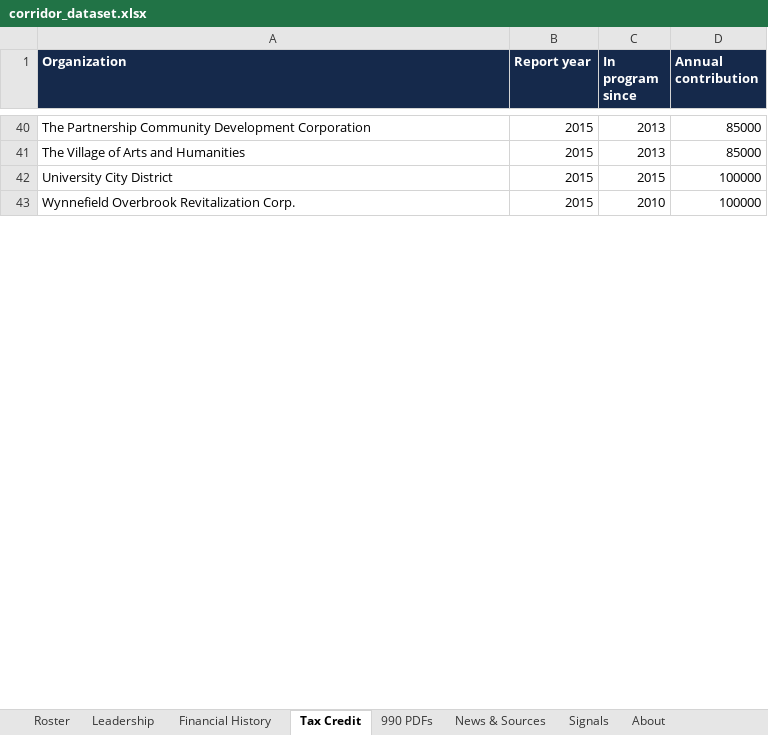
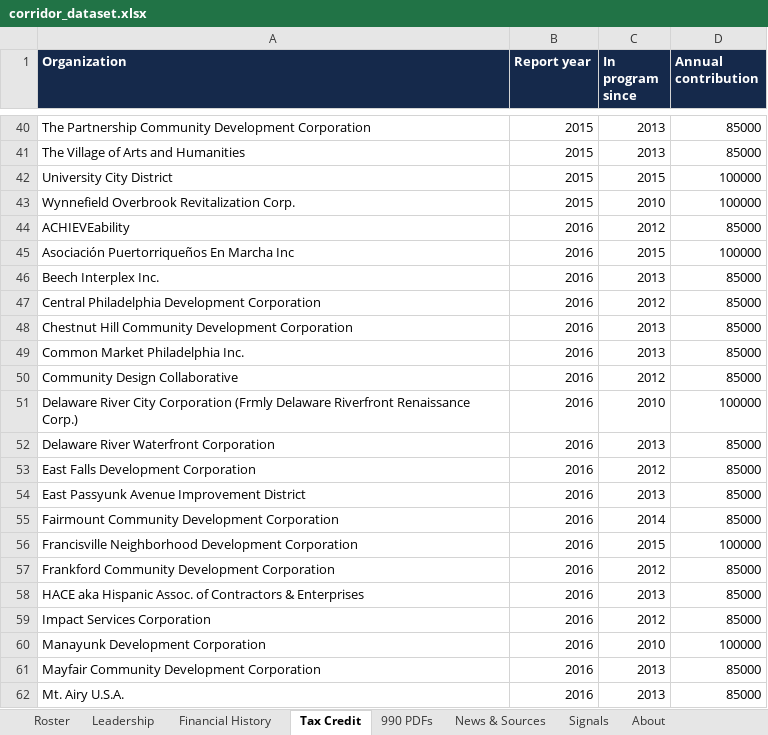
Before and after one commit to AdamMirmina/corridor, an Excel workbook: output/corridor_dataset.xlsx, sheet Tax Credit, drawn as a sheet; only a part is shown, gaps mark what is left out; values as stored, in another font and other column widths than the file's, no borders; the diff covers the shown part only; the diff names each change by its address in the sheet, - before the commit and + after, or states it on an @@ line.

Commit message:
Add 2016-2018 tax-credit reports (scanned, transcribed)
The 2016, 2017, and 2018 CDC Tax Credit reports from Ben's email are
image-only scans with no text layer. Rendered the participation tables
and transcribed them into data/taxcredit_scanned.csv, which the parser
now merges. Participation timelines are contiguous 2015-2020, confirming
continuous enrollment and catching gaps (e.g. Allegheny West absent 2018).
All six source report PDFs are hosted locally and linked from each org's
tax-credit card. 251 participation rows across 6 report years.

```diff
--- a/output/corridor_dataset.xlsx (sheet Tax Credit)
+++ b/output/corridor_dataset.xlsx (sheet Tax Credit)
+row 44: ACHIEVEability | 2016 | 2012 | 85000
+row 45: Asociación Puertorriqueños En Marcha Inc | 2016 | 2015 | 100000
+row 46: Beech Interplex Inc. | 2016 | 2013 | 85000
+row 47: Central Philadelphia Development Corporation | 2016 | 2012 | 85000
+row 48: Chestnut Hill Community Development Corporation | 2016 | 2013 | 85000
+row 49: Common Market Philadelphia Inc. | 2016 | 2013 | 85000
+row 50: Community Design Collaborative | 2016 | 2012 | 85000
+row 51: Delaware River City Corporation (Frmly Delaware Riverfront Renaissance Corp.) | 2016 | 2010 | 100000
+row 52: Delaware River Waterfront Corporation | 2016 | 2013 | 85000
+row 53: East Falls Development Corporation | 2016 | 2012 | 85000
+row 54: East Passyunk Avenue Improvement District | 2016 | 2013 | 85000
+row 55: Fairmount Community Development Corporation | 2016 | 2014 | 85000
+row 56: Francisville Neighborhood Development Corporation | 2016 | 2015 | 100000
+row 57: Frankford Community Development Corporation | 2016 | 2012 | 85000
+row 58: HACE aka Hispanic Assoc. of Contractors & Enterprises | 2016 | 2013 | 85000
+row 59: Impact Services Corporation | 2016 | 2012 | 85000
+row 60: Manayunk Development Corporation | 2016 | 2010 | 100000
+row 61: Mayfair Community Development Corporation | 2016 | 2013 | 85000
+row 62: Mt. Airy U.S.A. | 2016 | 2013 | 85000
```
Also changed, not shown: 106 added rows elsewhere in this sheet, sheet Roster, web/public/corridor_dataset.xlsx, 13 other files.
